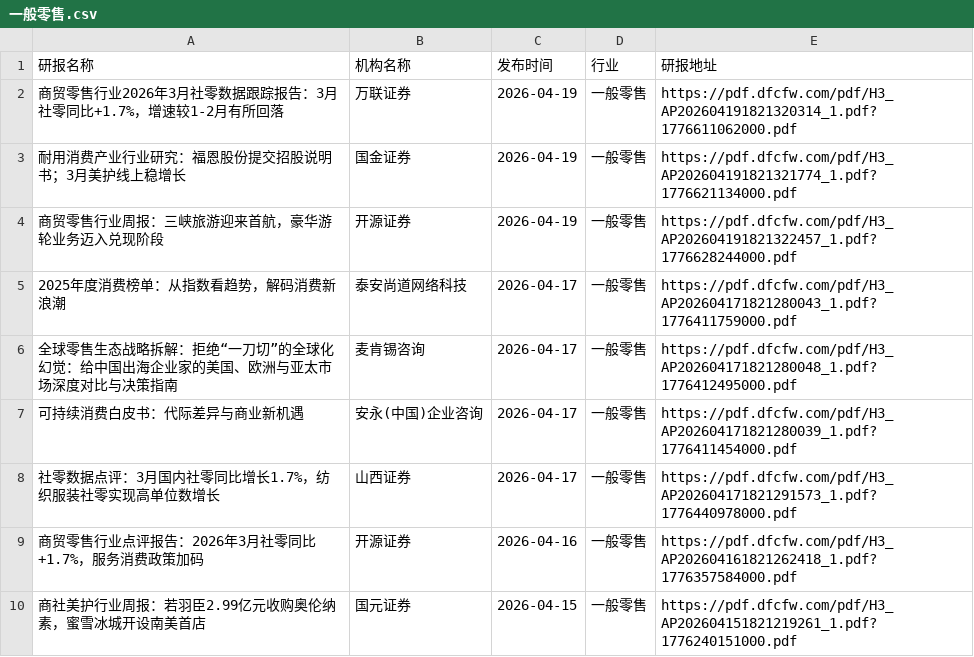
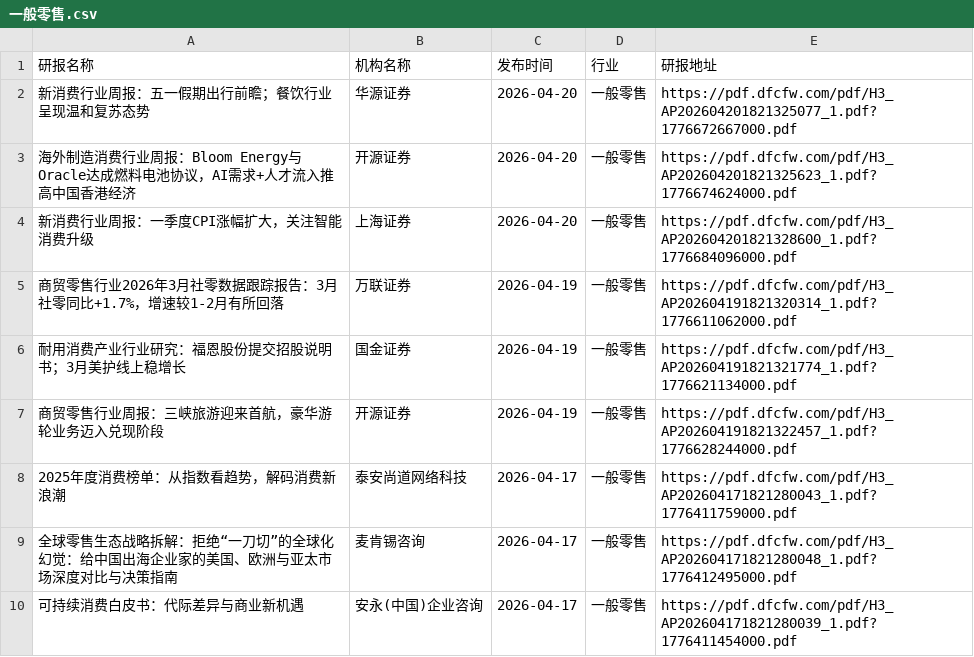
Before and after one commit to yueshandewu/dongcai_report, a CSV file: eastmoney/一般零售.csv, drawn as a sheet; only a part is shown; the shorter side is filled out with more unchanged rows.

```diff
--- a/eastmoney/一般零售.csv
+++ b/eastmoney/一般零售.csv
@@ -1,2 +1,5 @@
 研报名称,机构名称,发布时间,行业,研报地址
+新消费行业周报：五一假期出行前瞻；餐饮行业呈现温和复苏态势,华源证券,2026-04-20,一般零售,https://pdf.dfcfw.com/pdf/H3_AP202604201821325077_1.pdf?1776672667000.pdf
+海外制造消费行业周报：Bloom Energy与Oracle达成燃料电池协议，AI需求+人才流入推高中国香港经济,开源证券,2026-04-20,一般零售,https://pdf.dfcfw.com/pdf/H3_AP202604201821325623_1.pdf?1776674624000.pdf
+新消费行业周报：一季度CPI涨幅扩大，关注智能消费升级,上海证券,2026-04-20,一般零售,https://pdf.dfcfw.com/pdf/H3_AP202604201821328600_1.pdf?1776684096000.pdf
 商贸零售行业2026年3月社零数据跟踪报告：3月社零同比+1.7%，增速较1-2月有所回落,万联证券,2026-04-19,一般零售,https://pdf.dfcfw.com/pdf/H3_AP202604191821320314_1.pdf?1776611062000.pdf
```
Also changed, not shown: eastmoney/商业百货.csv, eastmoney/房地产开发.csv, 45 other files.
